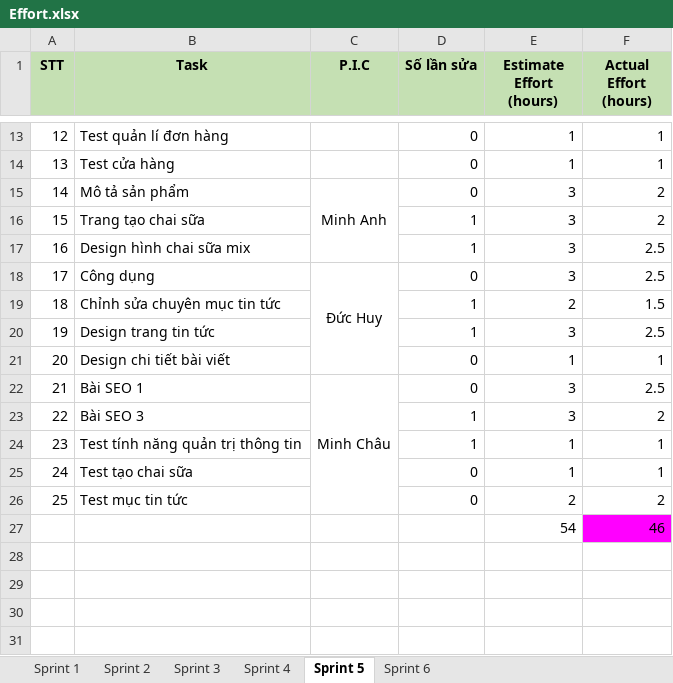
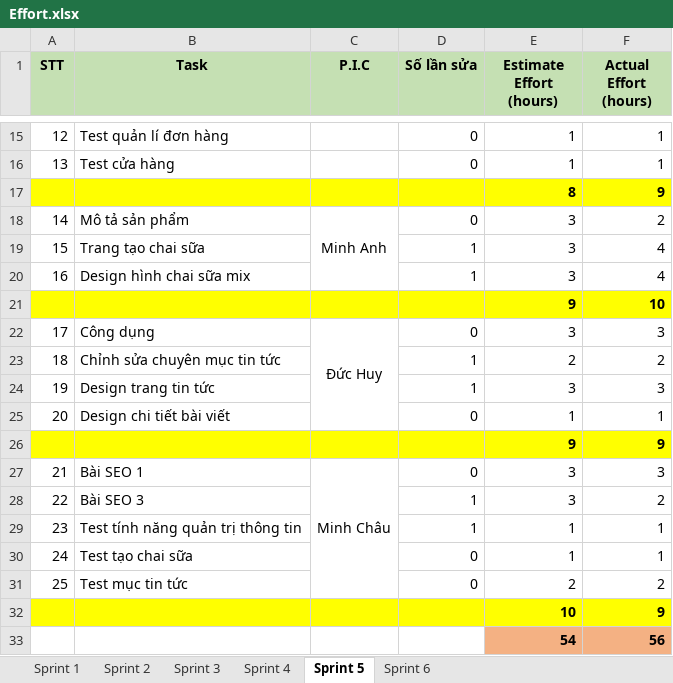
Before and after one commit to paanhuq/44K221.04, an Excel workbook: Effort.xlsx, sheet Sprint 5, drawn as a sheet; only a part is shown, gaps mark what is left out; values as stored, in another font and other column widths than the file's, no borders; removed rows and columns are numbered as before the commit, all else as after; the diff covers the shown part only; the diff names each change by its address in the sheet, - before the commit and + after, or states it on an @@ line.

Commit message:
Update Effort.xlsx

```diff
--- a/Effort.xlsx (sheet Sprint 5)
+++ b/Effort.xlsx (sheet Sprint 5)
+row 17:  |  |  |  | 8 | 9
-F19 (Actual Effort (hours)): 2
+F19 (Actual Effort (hours)): 4
-F20 (Actual Effort (hours)): 2.5
+F20 (Actual Effort (hours)): 4
+row 21:  |  |  |  | 9 | 10
-F22 (Actual Effort (hours)): 2.5
+F22 (Actual Effort (hours)): 3
-F23 (Actual Effort (hours)): 1.5
+F23 (Actual Effort (hours)): 2
-F24 (Actual Effort (hours)): 2.5
+F24 (Actual Effort (hours)): 3
+row 26:  |  |  |  | 9 | 9
-F27 (Actual Effort (hours)): 2.5
+F27 (Actual Effort (hours)): 3
-row 27:  |  |  |  | 54 | 46
+row 32:  |  |  |  | 10 | 9
+row 33:  |  |  |  | 54 | 56
```
Also changed, not shown: 2 added rows and 5 edited cells elsewhere in this sheet, sheet Sprint 2, sheet Sprint 6, sheet Sprint 4, sheet Sprint 3, sheet Sprint 1, formulas that keep their value.
